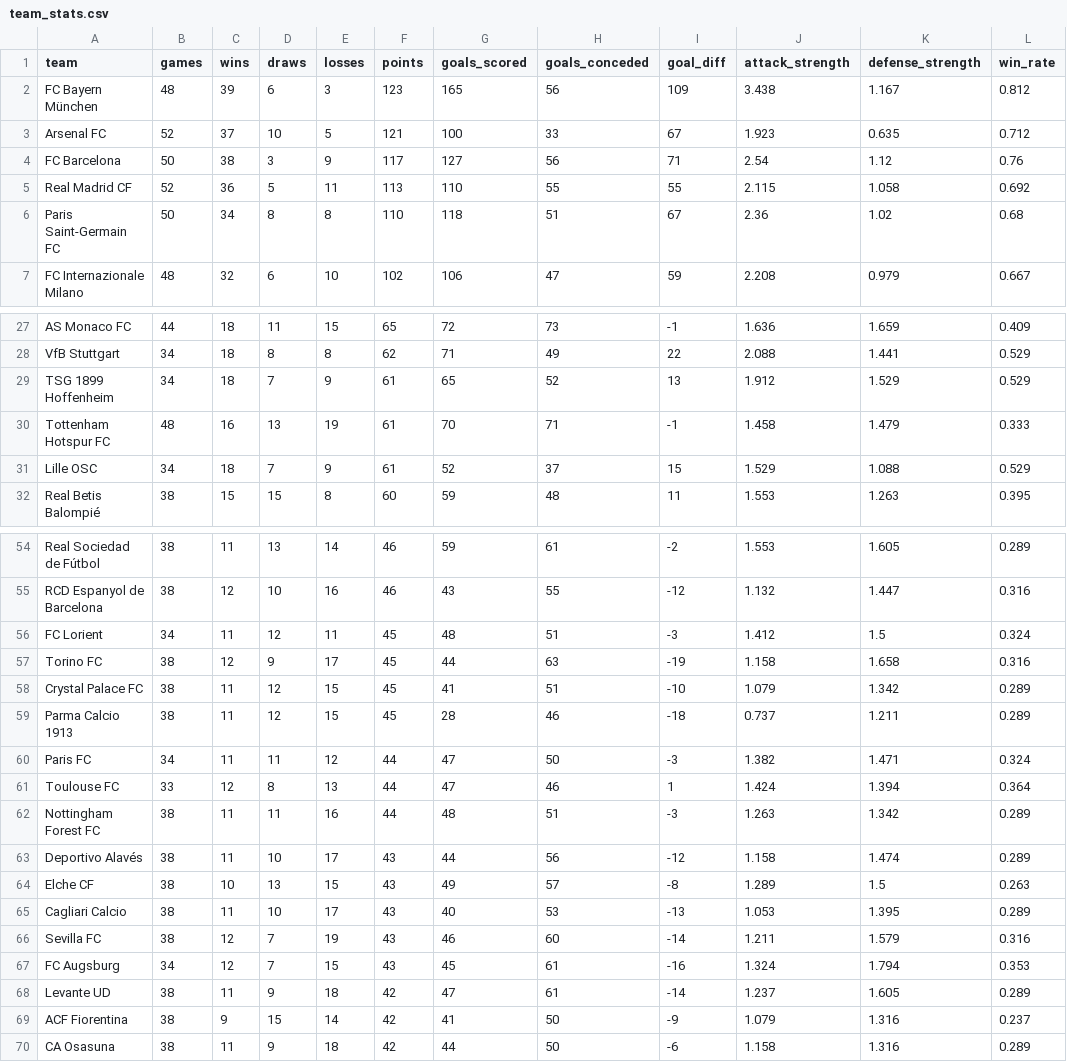
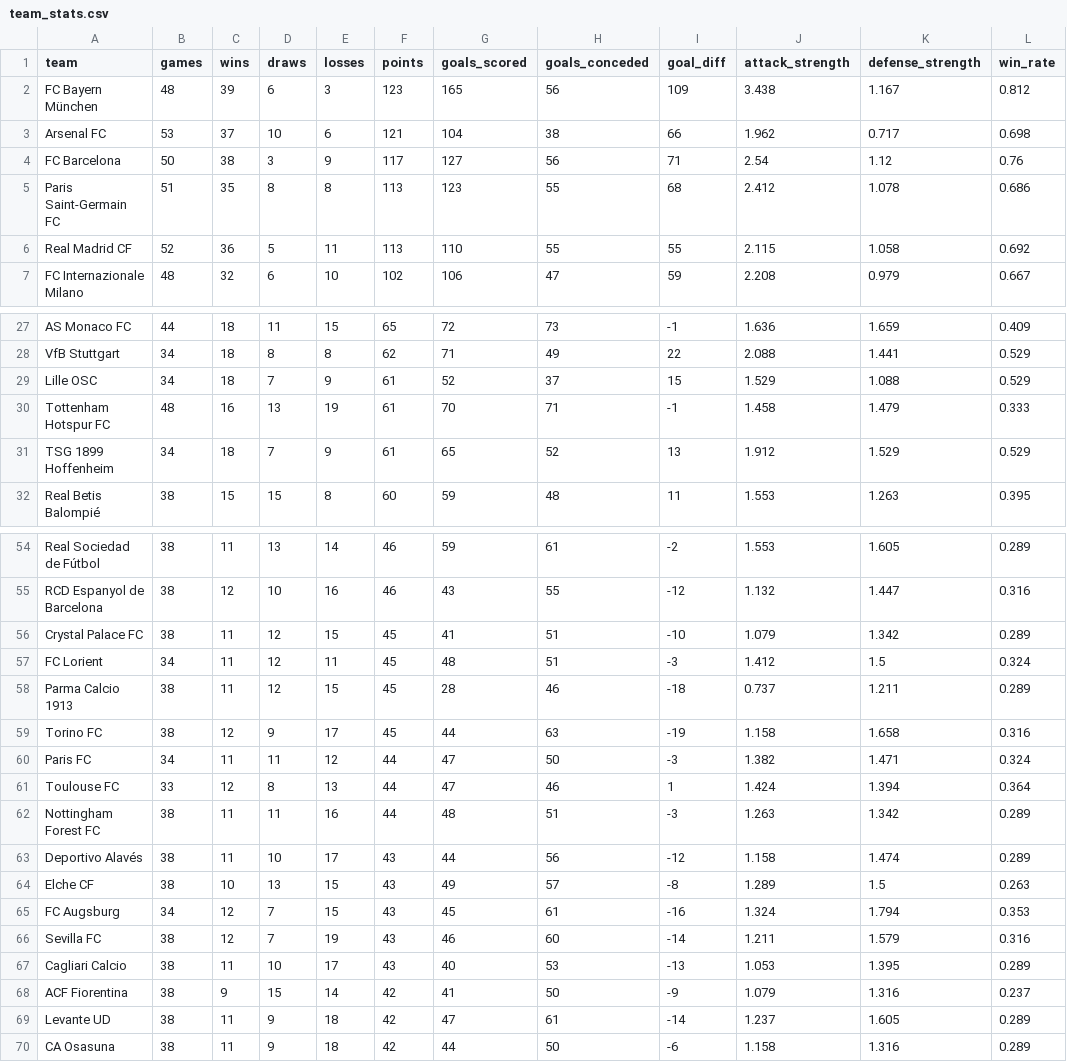
Before and after one commit to k1yuse/fotdata-api, a CSV file: fotdata_model/team_stats.csv, drawn as a sheet; only a part is shown, gaps mark what is left out; the diff covers the shown part only.

```diff
--- a/fotdata_model/team_stats.csv
+++ b/fotdata_model/team_stats.csv
@@ -2,6 +2,6 @@
 FC Bayern München,48,39,6,3,123,165,56,109,3.438,1.167,0.812
-Arsenal FC,52,37,10,5,121,100,33,67,1.923,0.635,0.712
+Arsenal FC,53,37,10,6,121,104,38,66,1.962,0.717,0.698
 FC Barcelona,50,38,3,9,117,127,56,71,2.54,1.12,0.76
+Paris Saint-Germain FC,51,35,8,8,113,123,55,68,2.412,1.078,0.686
 Real Madrid CF,52,36,5,11,113,110,55,55,2.115,1.058,0.692
-Paris Saint-Germain FC,50,34,8,8,110,118,51,67,2.36,1.02,0.68
 FC Internazionale Milano,48,32,6,10,102,106,47,59,2.208,0.979,0.667
@@ -28,5 +28,5 @@ AS Monaco FC,44,18,11,15,65,72,73,-1,1.636,1.659,0.409
 VfB Stuttgart,34,18,8,8,62,71,49,22,2.088,1.441,0.529
+Lille OSC,34,18,7,9,61,52,37,15,1.529,1.088,0.529
+Tottenham Hotspur FC,48,16,13,19,61,70,71,-1,1.458,1.479,0.333
 TSG 1899 Hoffenheim,34,18,7,9,61,65,52,13,1.912,1.529,0.529
-Tottenham Hotspur FC,48,16,13,19,61,70,71,-1,1.458,1.479,0.333
-Lille OSC,34,18,7,9,61,52,37,15,1.529,1.088,0.529
 Real Betis Balompié,38,15,15,8,60,59,48,11,1.553,1.263,0.395
@@ -55,6 +55,6 @@ Real Sociedad de Fútbol,38,11,13,14,46,59,61,-2,1.553,1.605,0.289
 RCD Espanyol de Barcelona,38,12,10,16,46,43,55,-12,1.132,1.447,0.316
+Crystal Palace FC,38,11,12,15,45,41,51,-10,1.079,1.342,0.289
 FC Lorient,34,11,12,11,45,48,51,-3,1.412,1.5,0.324
+Parma Calcio 1913,38,11,12,15,45,28,46,-18,0.737,1.211,0.289
 Torino FC,38,12,9,17,45,44,63,-19,1.158,1.658,0.316
-Crystal Palace FC,38,11,12,15,45,41,51,-10,1.079,1.342,0.289
-Parma Calcio 1913,38,11,12,15,45,28,46,-18,0.737,1.211,0.289
 Paris FC,34,11,11,12,44,47,50,-3,1.382,1.471,0.324
@@ -64,7 +64,7 @@ Deportivo Alavés,38,11,10,17,43,44,56,-12,1.158,1.474,0.289
 Elche CF,38,10,13,15,43,49,57,-8,1.289,1.5,0.263
+FC Augsburg,34,12,7,15,43,45,61,-16,1.324,1.794,0.353
+Sevilla FC,38,12,7,19,43,46,60,-14,1.211,1.579,0.316
 Cagliari Calcio,38,11,10,17,43,40,53,-13,1.053,1.395,0.289
-Sevilla FC,38,12,7,19,43,46,60,-14,1.211,1.579,0.316
-FC Augsburg,34,12,7,15,43,45,61,-16,1.324,1.794,0.353
+ACF Fiorentina,38,9,15,14,42,41,50,-9,1.079,1.316,0.237
 Levante UD,38,11,9,18,42,47,61,-14,1.237,1.605,0.289
-ACF Fiorentina,38,9,15,14,42,41,50,-9,1.079,1.316,0.237
 CA Osasuna,38,11,9,18,42,44,50,-6,1.158,1.316,0.289
```
Also changed, not shown: 4 moved rows elsewhere in this file, fotdata_model/all_matches.csv, 5 other files.
